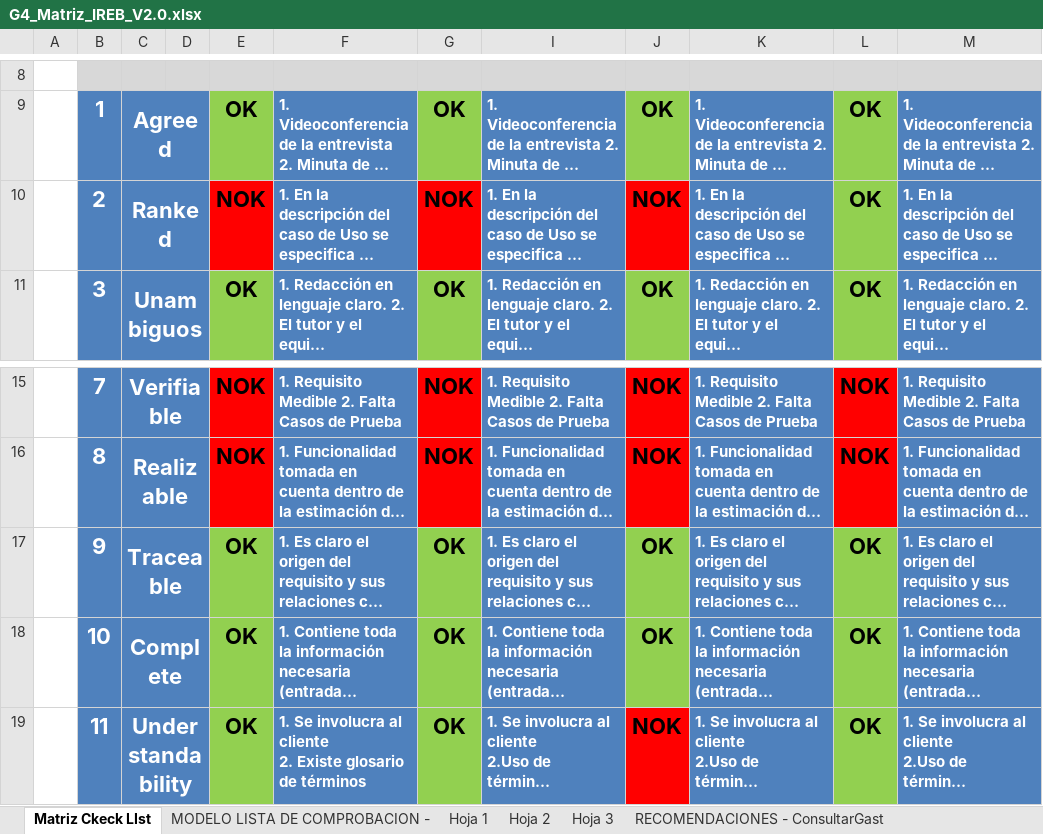
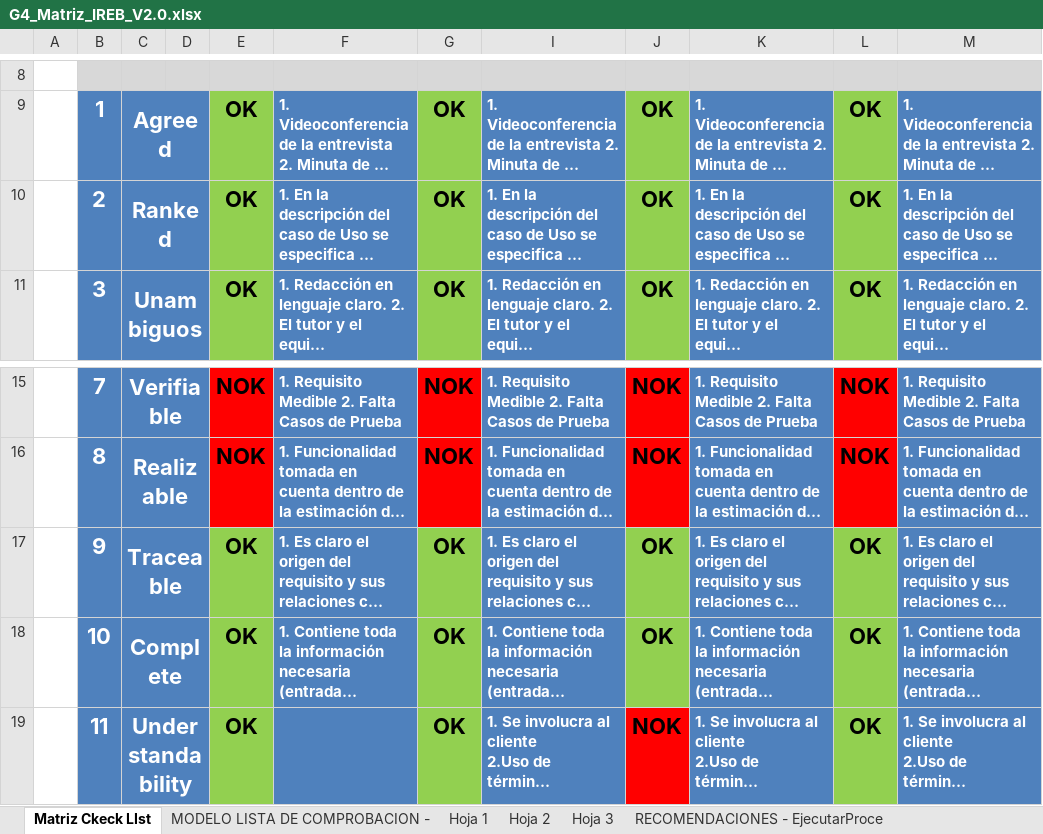
Before and after one commit to mirandaalison/27837_G4_ADS, an Excel workbook: IREB/G4_Matriz_IREB_V2.0.xlsx, sheet Matriz Ckeck LIst, drawn as a sheet; only a part is shown, gaps mark what is left out; long unchanged cells end in …; values as stored, in another font and other column widths than the file's, no borders; charts and pictures not drawn; ↵ is a line break in a cell; the diff names each change by its address in the sheet, - before the commit and + after, or states it on an @@ line.

Commit message:
v2

```diff
--- a/IREB/G4_Matriz_IREB_V2.0.xlsx (sheet Matriz Ckeck LIst)
+++ b/IREB/G4_Matriz_IREB_V2.0.xlsx (sheet Matriz Ckeck LIst)
-E10: NOK
+E10: OK
-E10 fill: #FF0000
+E10 fill: #92D050
-G10: NOK
+G10: OK
-G10 fill: #FF0000
+G10 fill: #92D050
-J10: NOK
+J10: OK
-J10 fill: #FF0000
+J10 fill: #92D050
-F19: 1. Se involucra al cliente ↵ 2. Existe glosario de términos
+F19: (empty)
```
Also changed, not shown: sheet RECOMENDACIONES - EjecutarProce, other sheet tabs.
